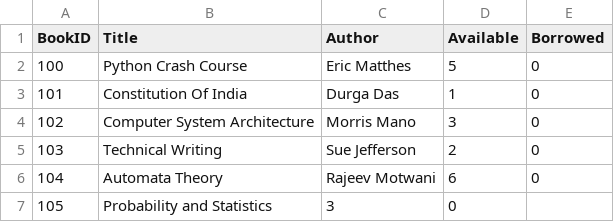
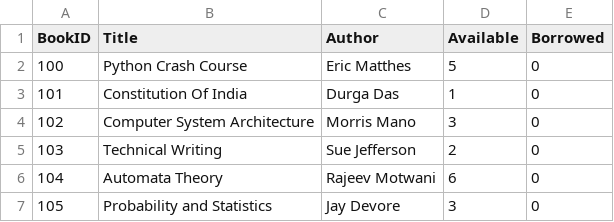
Before and after one commit to srimad1111/library-management-system, a CSV file: books.csv, drawn as a sheet.

Commit message:
Fixed a slight error in books.csv

```diff
--- a/books.csv
+++ b/books.csv
@@ -6,2 +6,2 @@ BookID,Title,Author,Available,Borrowed
 104,Automata Theory,Rajeev Motwani,6,0
-105,Probability and Statistics,3,0
+105,Probability and Statistics,Jay Devore,3,0
```
